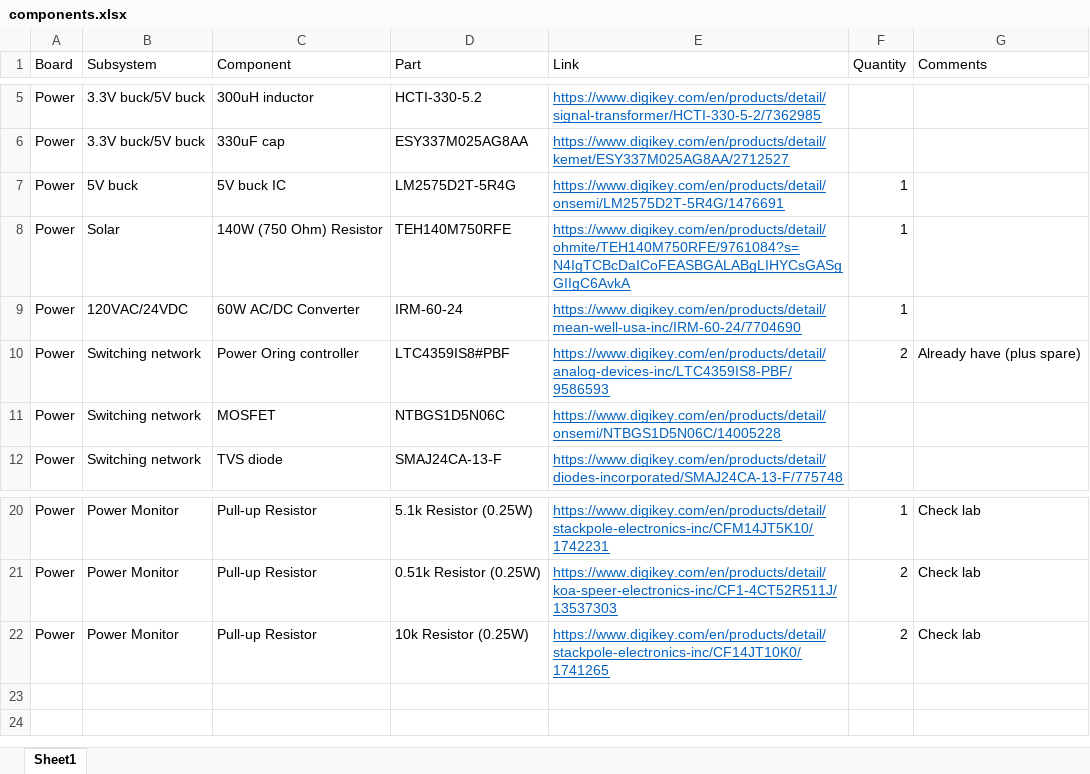
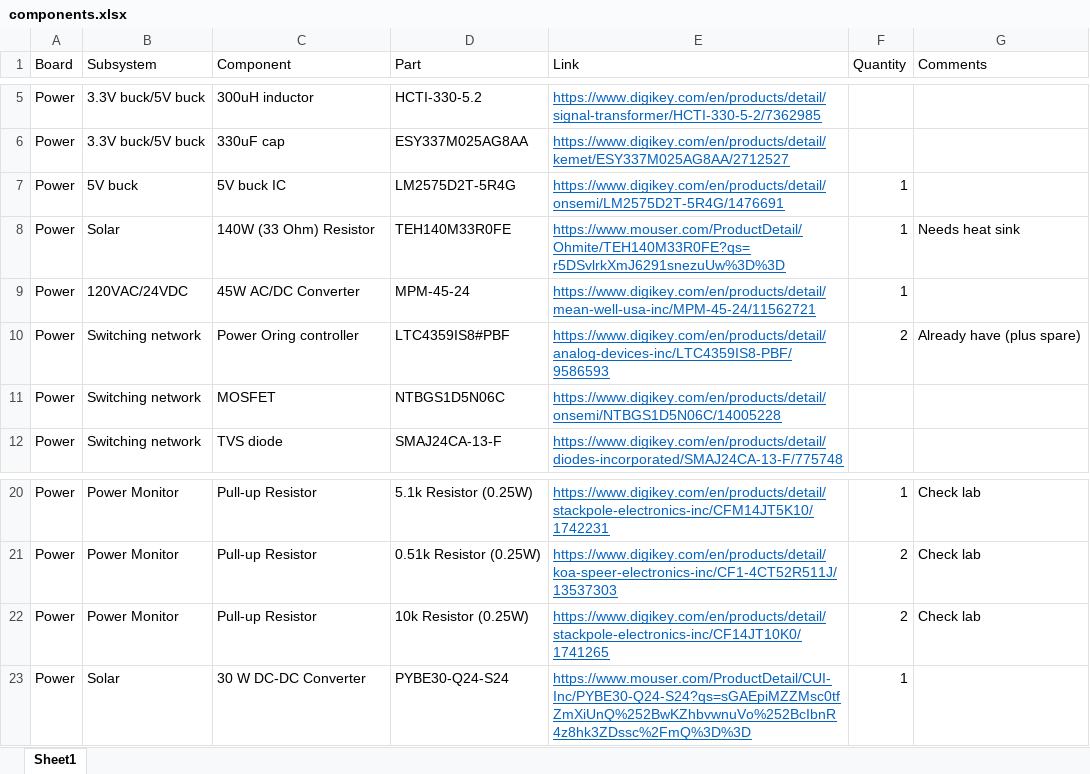
Before and after one commit to bobo-nums/ece445, an Excel workbook: datasheets/components.xlsx, sheet Sheet1, drawn as a sheet; only a part is shown, gaps mark what is left out; values as stored, in another font and other column widths than the file's, no borders; the diff names each change by its address in the sheet, - before the commit and + after, or states it on an @@ line.

```diff
--- a/datasheets/components.xlsx (sheet Sheet1)
+++ b/datasheets/components.xlsx (sheet Sheet1)
-C8 (Component): 140W (750 Ohm) Resistor
+C8 (Component): 140W (33 Ohm) Resistor
-D8 (Part): TEH140M750RFE
+D8 (Part): TEH140M33R0FE
-E8 (Link): https://www.digikey.com/en/products/detail/ohmite/TEH140M750RFE/9761084?s=N4IgTCBcDaICoFEASBGALABgLIHYCsGASgGIIgC6AvkA
+E8 (Link): https://www.mouser.com/ProductDetail/Ohmite/TEH140M33R0FE?qs=r5DSvlrkXmJ6291snezuUw%3D%3D
-G8 (Comments): (empty)
+G8 (Comments): Needs heat sink
-C9 (Component): 60W AC/DC Converter
+C9 (Component): 45W AC/DC Converter
-D9 (Part): IRM-60-24
+D9 (Part): MPM-45-24
-E9 (Link): https://www.digikey.com/en/products/detail/mean-well-usa-inc/IRM-60-24/7704690
+E9 (Link): https://www.digikey.com/en/products/detail/mean-well-usa-inc/MPM-45-24/11562721
+row 23: Power | Solar | 30 W DC-DC Converter | PYBE30-Q24-S24 | https://www.mouser.com/ProductDetail/CUI-Inc/PYBE30-Q24-S24?qs=sGAEpiMZZMsc0tfZmXiUnQ%252BwKZhbvwnuVo%252BcIbnR4z8hk3ZDssc%2FmQ%3D%3D | 1
```
Also changed, not shown: 3 other files.
